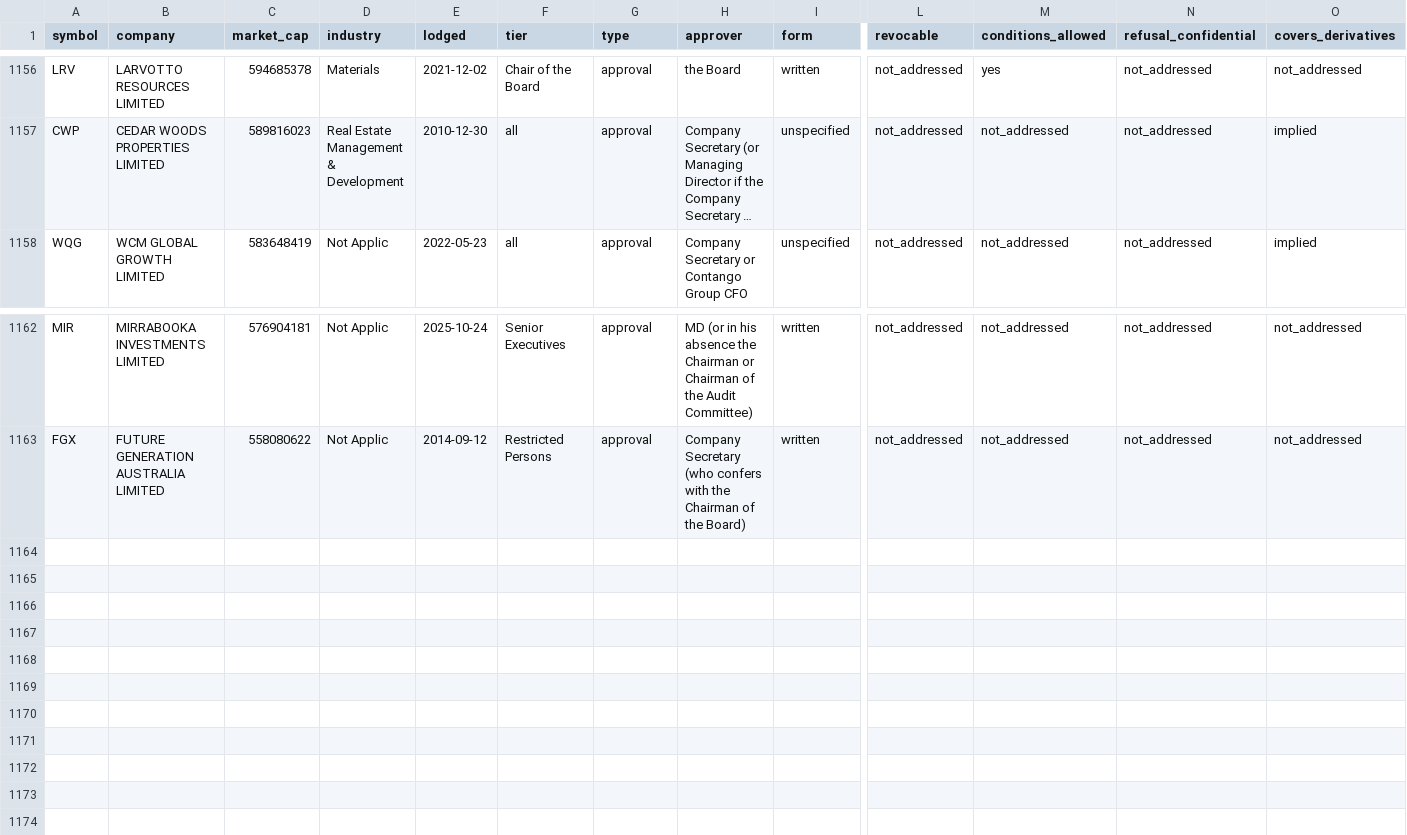
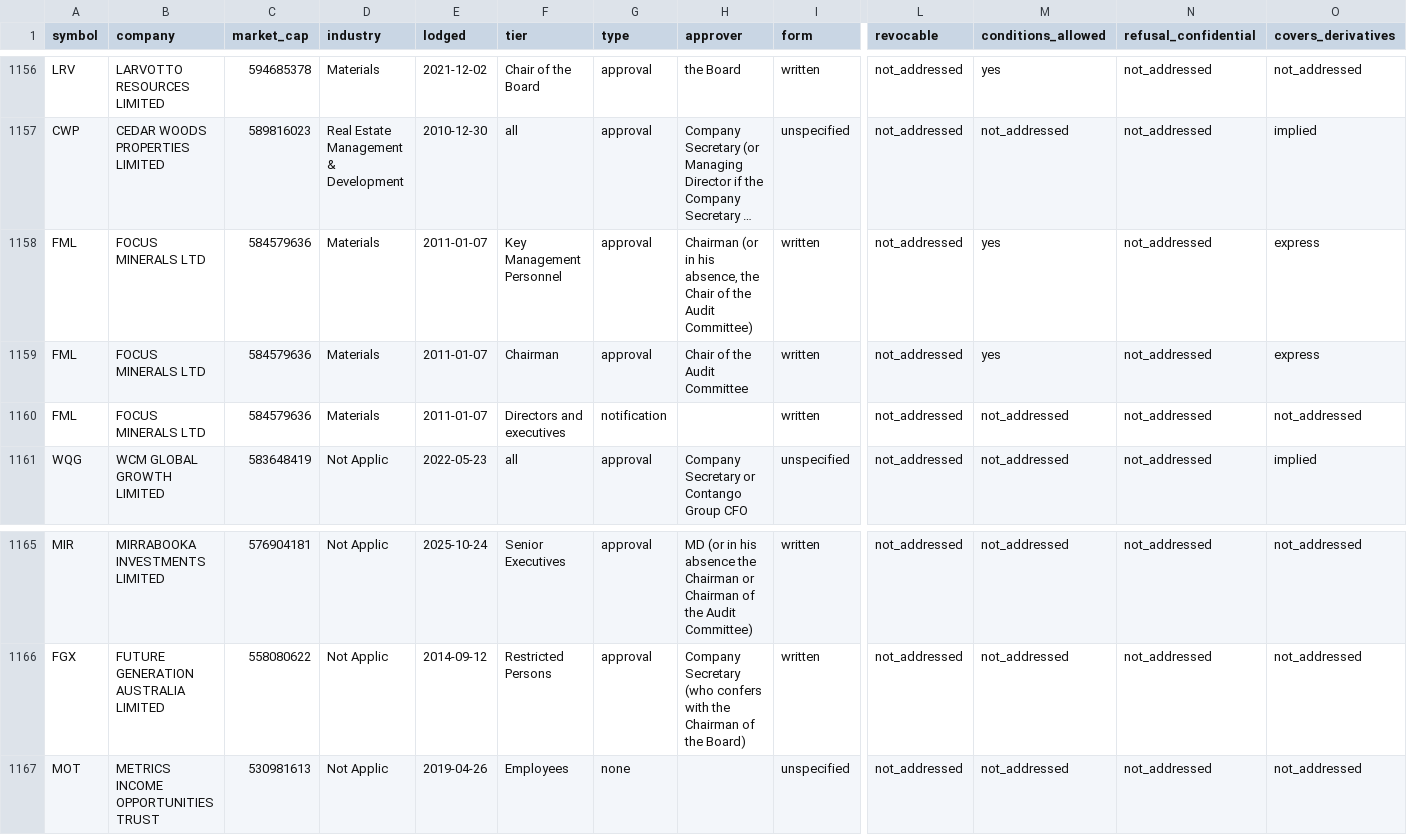
Before and after one commit to Lachlan1478/asx-trading-policies, a CSV file: data/tables/clearance.csv, drawn as a sheet; only a part is shown, gaps mark what is left out; long unchanged cells end in …; rows hold the shown columns only; the diff names each change by its address in the sheet, - before the commit and + after, or states it on an @@ line.

```diff
--- a/data/tables/clearance.csv
+++ b/data/tables/clearance.csv
+row 1158: FML | FOCUS MINERALS LTD | 584579636 | Materials | 2011-01-07 | Key Management Personnel | approval | Chairman (or in his absence, the Chair of the Audit Committee) | written | not_addressed | yes | not_addressed | express
+row 1159: FML | FOCUS MINERALS LTD | 584579636 | Materials | 2011-01-07 | Chairman | approval | Chair of the Audit Committee | written | not_addressed | yes | not_addressed | express
+row 1160: FML | FOCUS MINERALS LTD | 584579636 | Materials | 2011-01-07 | Directors and executives | notification |  | written | not_addressed | not_addressed | not_addressed | not_addressed
+row 1167: MOT | METRICS INCOME OPPORTUNITIES TRUST | 530981613 | Not Applic | 2019-04-26 | Employees | none |  | unspecified | not_addressed | not_addressed | not_addressed | not_addressed
```
Also changed, not shown: data/tables/collar.csv, data/tables/policies.csv, 6 other files.
